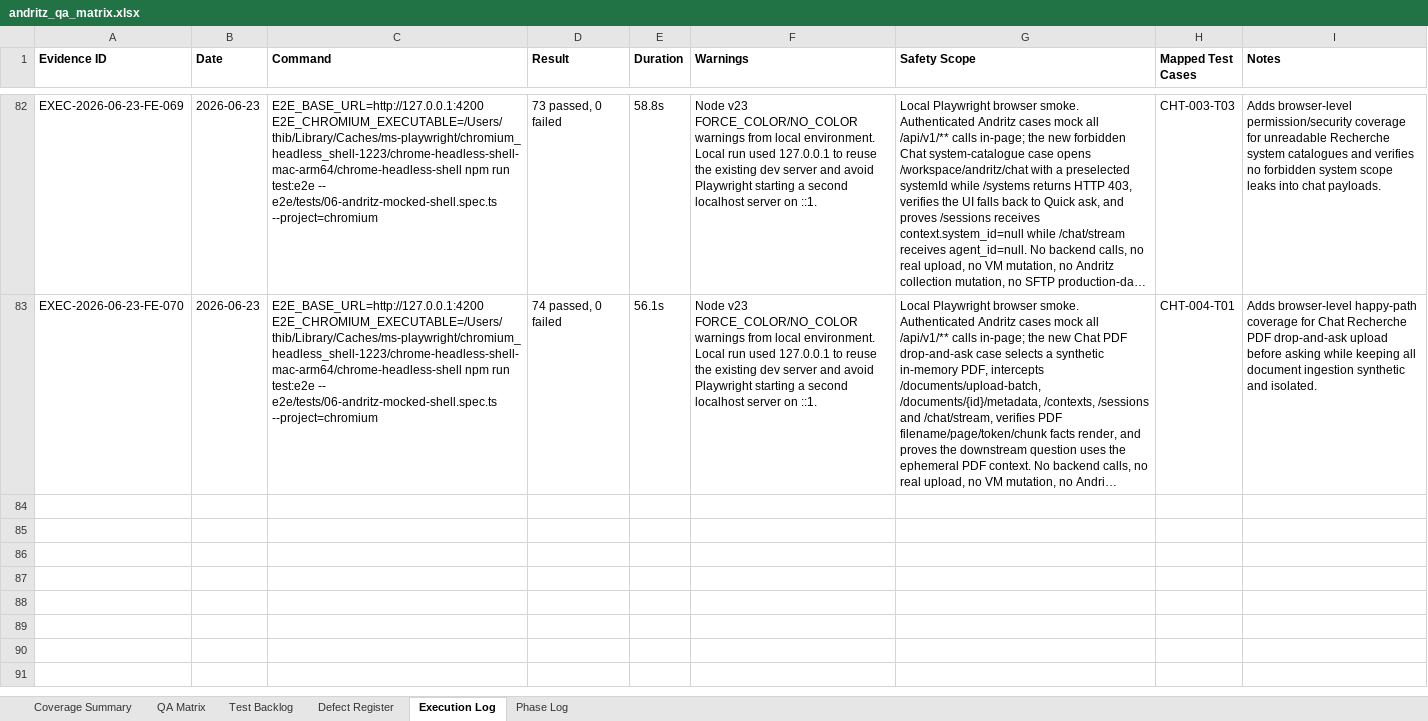
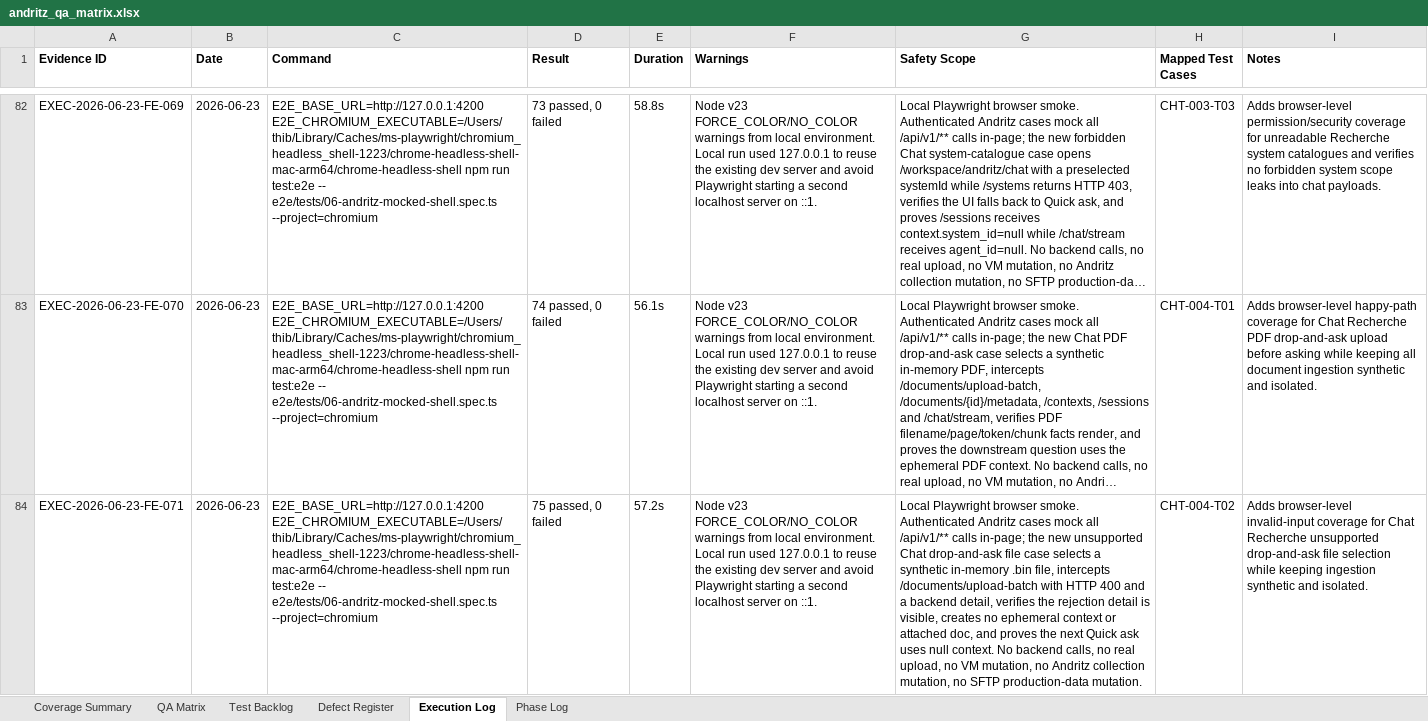
Before and after one commit to tishacian/hyusai, an Excel workbook: outputs/019edc68-andritz-qa/andritz_qa_matrix.xlsx, sheet Execution Log, drawn as a sheet; only a part is shown, gaps mark what is left out; long unchanged cells end in …; values as stored, in another font and other column widths than the file's, no borders; the diff covers the shown part only; the diff names each change by its address in the sheet, - before the commit and + after, or states it on an @@ line.

Commit message:
test(andritz): expand chat drop-and-ask qa

```diff
--- a/outputs/019edc68-andritz-qa/andritz_qa_matrix.xlsx (sheet Execution Log)
+++ b/outputs/019edc68-andritz-qa/andritz_qa_matrix.xlsx (sheet Execution Log)
+row 84: EXEC-2026-06-23-FE-071 | 2026-06-23 | E2E_BASE_URL=http://127.0.0.1:4200 E2E_CHROMIUM_EXECUTABLE=/Users/thib/Library/Caches/ms-playwright/chromium_headless_shell-1223/chrome-headless-shell-mac-arm64/chrome-headless-shell npm run test:e2e -- e2e/tests/06-andritz-mocked-shell.spec.ts --project=chromium | 75 passed, 0 failed | 57.2s | Node v23 FORCE_COLOR/NO_COLOR warnings from local environment. Local run used 127.0.0.1 to reuse the existing dev server and avoid Playwright starting a second localhost server on ::1. | Local Playwright browser smoke. Authenticated Andritz cases mock all /api/v1/** calls in-page; the new unsupported Chat drop-and-ask file case selects a synthetic in-memory .bin file, intercepts /documents/upload-batch with HTTP 400 and a backend detail, verifies the rejection detail is visible, creates no ephemeral context or attached doc, and proves the next Quick ask uses null context. No backend calls, no real upload, no VM mutation, no Andritz collection mutation, no SFTP production-data mutation. | CHT-004-T02 | Adds browser-level invalid-input coverage for Chat Recherche unsupported drop-and-ask file selection while keeping ingestion synthetic and isolated.
```
Also changed, not shown: 2 added rows and 2 edited cells elsewhere in this sheet, sheet Test Backlog, sheet Phase Log, sheet Coverage Summary, sheet QA Matrix, 9 other files.
